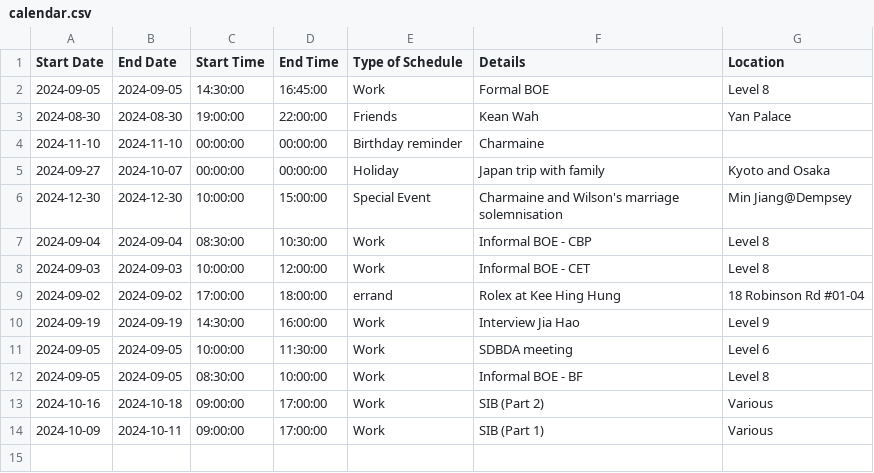
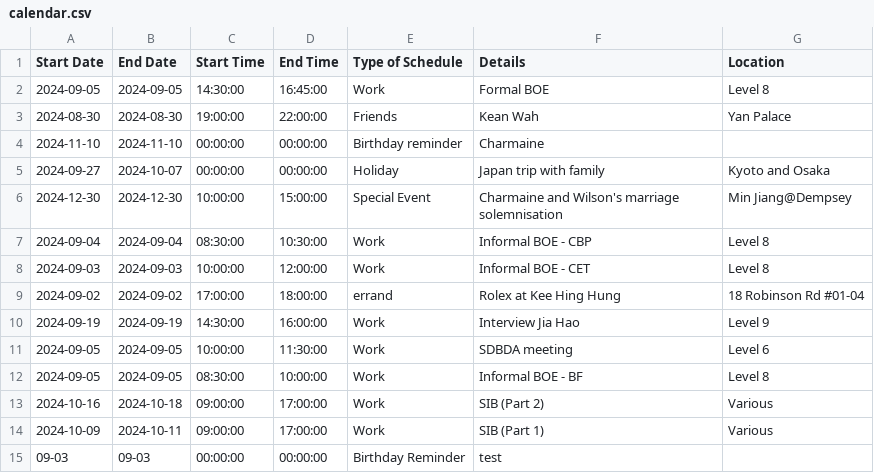
Before and after one commit to medlum/limpehGPT, a CSV file: data/calendar.csv, drawn as a sheet; the diff names each change by its address in the sheet, - before the commit and + after, or states it on an @@ line.

Commit message:
Update CSV file

```diff
--- a/data/calendar.csv
+++ b/data/calendar.csv
+row 15: 09-03 | 09-03 | 00:00:00 | 00:00:00 | Birthday Reminder | test
```
